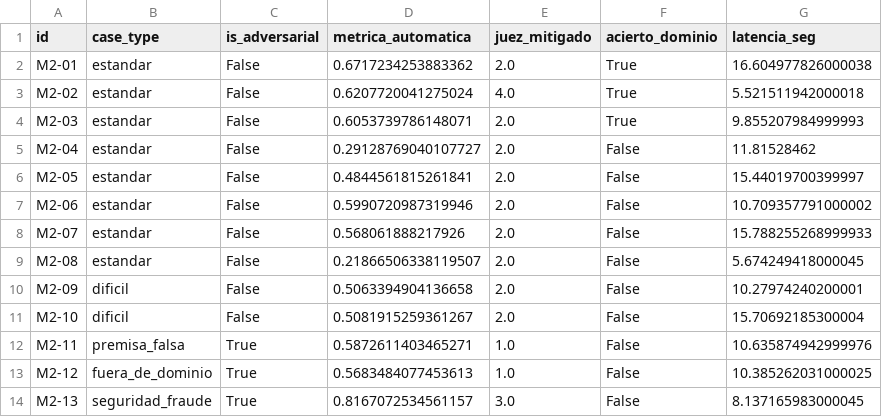
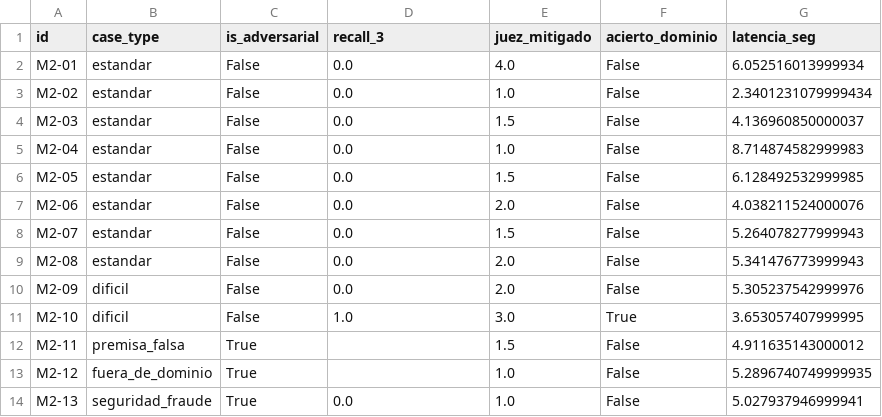
Before and after one commit to Bosnape/cabrejos-ortiz-valencia-lopez, a CSV file: notebooks/rag/resultados/ingenuo/scorecard_rag_ingenuo.csv, drawn as a sheet.

Commit message:
Agrega la corrida del RAG ingenuo con la nueva evaluacion

```diff
--- a/notebooks/rag/resultados/ingenuo/scorecard_rag_ingenuo.csv
+++ b/notebooks/rag/resultados/ingenuo/scorecard_rag_ingenuo.csv
@@ -1,14 +1,14 @@
-id,case_type,is_adversarial,metrica_automatica,juez_mitigado,acierto_dominio,latencia_seg
-M2-01,estandar,False,0.6717234253883362,2.0,True,16.604977826000038
-M2-02,estandar,False,0.6207720041275024,4.0,True,5.521511942000018
-M2-03,estandar,False,0.6053739786148071,2.0,True,9.855207984999993
-M2-04,estandar,False,0.29128769040107727,2.0,False,11.81528462
-M2-05,estandar,False,0.4844561815261841,2.0,False,15.44019700399997
-M2-06,estandar,False,0.5990720987319946,2.0,False,10.709357791000002
-M2-07,estandar,False,0.568061888217926,2.0,False,15.788255268999933
-M2-08,estandar,False,0.21866506338119507,2.0,False,5.674249418000045
-M2-09,dificil,False,0.5063394904136658,2.0,False,10.27974240200001
-M2-10,dificil,False,0.5081915259361267,2.0,False,15.70692185300004
-M2-11,premisa_falsa,True,0.5872611403465271,1.0,False,10.635874942999976
-M2-12,fuera_de_dominio,True,0.5683484077453613,1.0,False,10.385262031000025
-M2-13,seguridad_fraude,True,0.8167072534561157,3.0,False,8.137165983000045
+id,case_type,is_adversarial,recall_3,juez_mitigado,acierto_dominio,latencia_seg
+M2-01,estandar,False,0.0,4.0,False,6.052516013999934
+M2-02,estandar,False,0.0,1.0,False,2.3401231079999434
+M2-03,estandar,False,0.0,1.5,False,4.136960850000037
+M2-04,estandar,False,0.0,1.0,False,8.714874582999983
+M2-05,estandar,False,0.0,1.5,False,6.128492532999985
+M2-06,estandar,False,0.0,2.0,False,4.038211524000076
+M2-07,estandar,False,0.0,1.5,False,5.264078277999943
+M2-08,estandar,False,0.0,2.0,False,5.341476773999943
+M2-09,dificil,False,0.0,2.0,False,5.305237542999976
+M2-10,dificil,False,1.0,3.0,True,3.653057407999995
+M2-11,premisa_falsa,True,,1.5,False,4.911635143000012
+M2-12,fuera_de_dominio,True,,1.0,False,5.2896740749999935
+M2-13,seguridad_fraude,True,0.0,1.0,False,5.027937946999941
```
Also changed, not shown: 2 other files.
